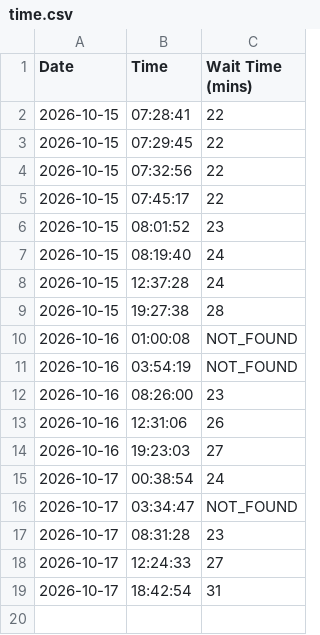
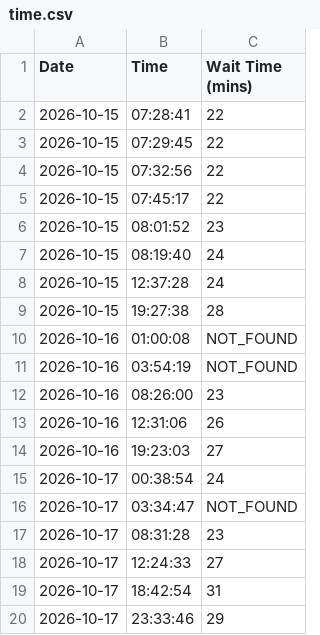
Before and after one commit to dbghelp/dbghelp.github.io, a CSV file: time.csv, drawn as a sheet.

```diff
--- a/time.csv
+++ b/time.csv
@@ -19 +19,2 @@ Date,Time,Wait Time (mins)
 2026-10-17,18:42:54,31
+2026-10-17,23:33:46,29
```
